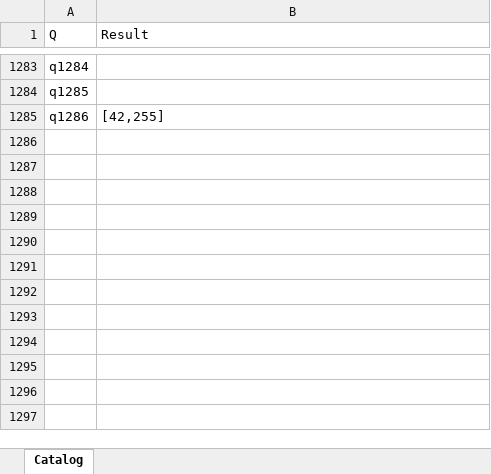
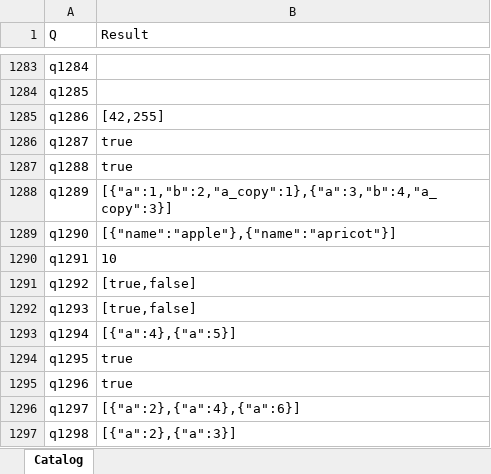
Before and after one commit to lawless-m/MrsFlow, an Excel workbook: Oracle/Oracle.xlsx, sheet Catalog, drawn as a sheet; only a part is shown, gaps mark what is left out; values as stored, in another font and other column widths than the file's, no borders; table styles not drawn; the diff names each change by its address in the sheet, - before the commit and + after, or states it on an @@ line.

```diff
--- a/Oracle/Oracle.xlsx (sheet Catalog)
+++ b/Oracle/Oracle.xlsx (sheet Catalog)
+row 1286: q1287 | true
+row 1287: q1288 | true
+row 1288: q1289 | [{"a":1,"b":2,"a_copy":1},{"a":3,"b":4,"a_copy":3}]
+row 1289: q1290 | [{"name":"apple"},{"name":"apricot"}]
+row 1290: q1291 | 10
+row 1291: q1292 | [true,false]
+row 1292: q1293 | [true,false]
+row 1293: q1294 | [{"a":4},{"a":5}]
+row 1294: q1295 | true
+row 1295: q1296 | true
+row 1296: q1297 | [{"a":2},{"a":4},{"a":6}]
+row 1297: q1298 | [{"a":2},{"a":3}]
```
Also changed, not shown: 37 other files.
